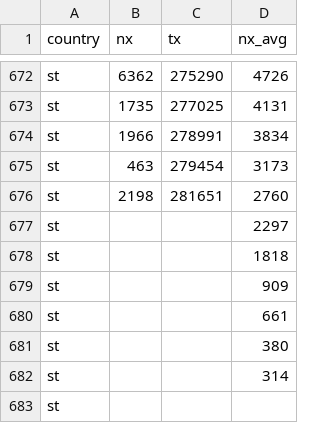
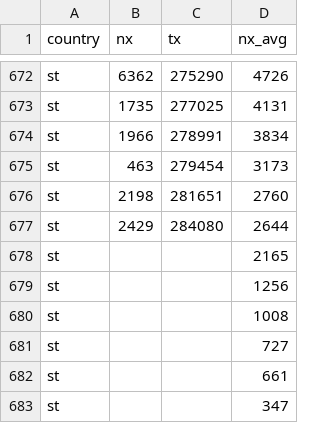
Before and after one commit to christophmoar/covid-19, a CSV file: dataset-01/covid19-normalized-timeseries.CSV, drawn as a sheet; only a part is shown, gaps mark what is left out.

```diff
--- a/dataset-01/covid19-normalized-timeseries.CSV
+++ b/dataset-01/covid19-normalized-timeseries.CSV
@@ -676,8 +676,8 @@ st,463,279454,3173
 st,2198,281651,2760
-st,,,2297
-st,,,1818
-st,,,909
+st,2429,284080,2644
+st,,,2165
+st,,,1256
+st,,,1008
+st,,,727
 st,,,661
-st,,,380
-st,,,314
-st,,,
+st,,,347
```
Also changed, not shown: dataset-01/covid19-normalized-noheader.CSV, dataset-01/covid19-normalized.CSV, 5 other files.
